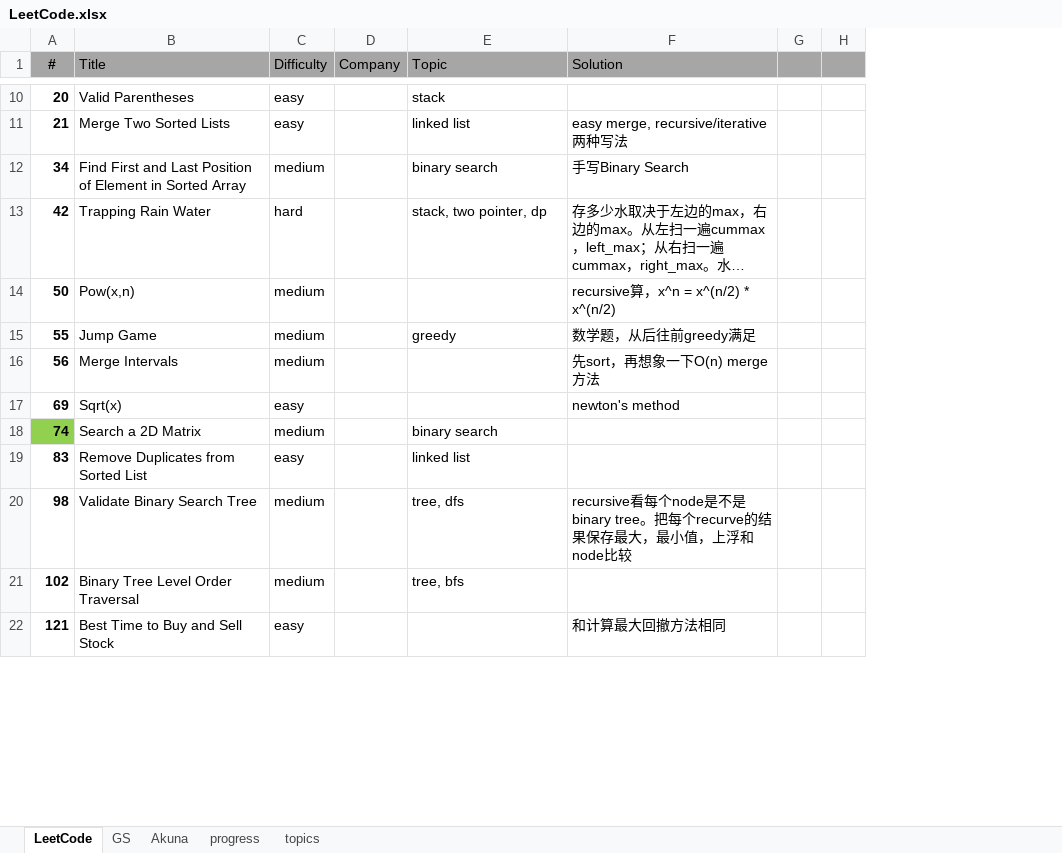
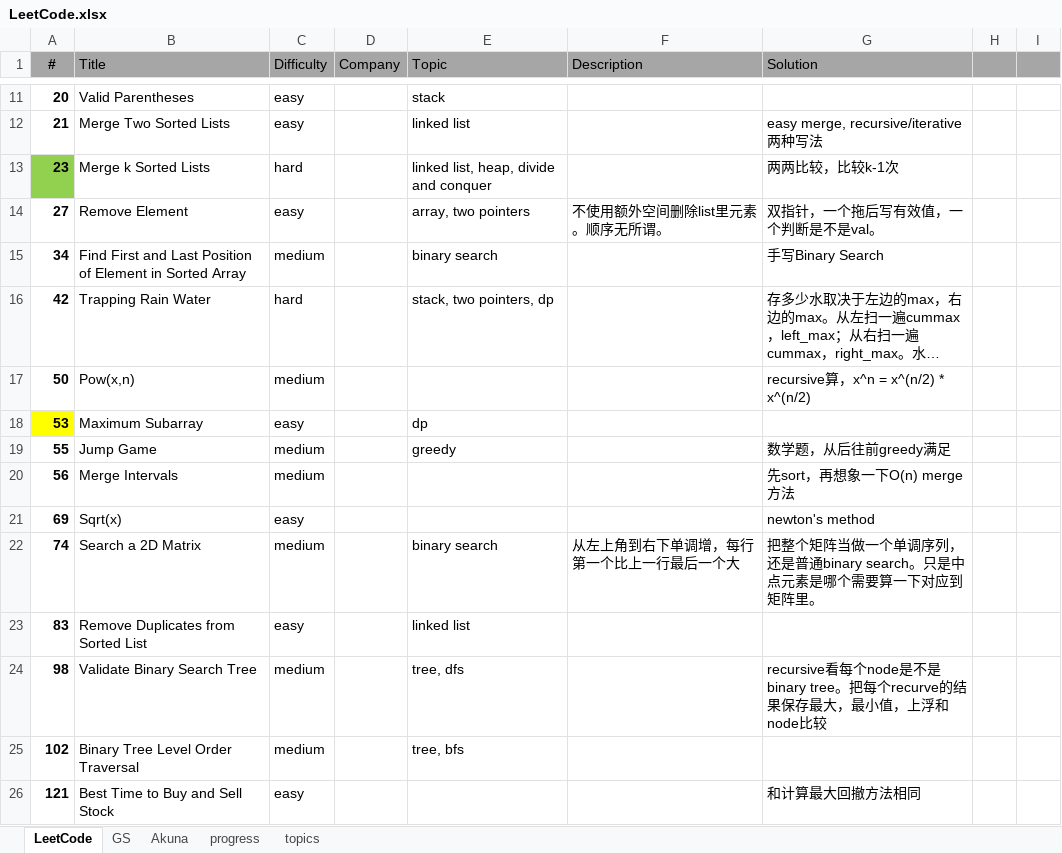
Before and after one commit to ck2w/Leetcode, an Excel workbook: LeetCode.xlsx, sheet LeetCode, drawn as a sheet; only a part is shown, gaps mark what is left out; long unchanged cells end in …; values as stored, in another font and other column widths than the file's, no borders; addresses are those after the commit; the diff covers the shown part only; the diff names each change by its address in the sheet, - before the commit and + after, or states it on an @@ line.

```diff
--- a/LeetCode.xlsx (sheet LeetCode)
+++ b/LeetCode.xlsx (sheet LeetCode)
+column F (Description), row 22: 从左上角到右下单调增，每行第一个比上一行最后一个大
+row 13: 23 | Merge k Sorted Lists | hard |  | linked list, heap, divide and conquer |  | 两两比较，比较k-1次
+row 14: 27 | Remove Element | easy |  | array, two pointers | 不使用额外空间删除list里元素。顺序无所谓。 | 双指针，一个拖后写有效值，一个判断是不是val。
-E16 (Topic): stack, two pointer, dp
+E16 (Topic): stack, two pointers, dp
+row 18: 53 | Maximum Subarray | easy |  | dp
-A22 fill: #92D050
+A22 fill: none
-G22 (Solution): (empty)
+G22 (Solution): 把整个矩阵当做一个单调序列，还是普通binary search。只是中点元素是哪个需要算一下对应到矩阵里。
```
Also changed, not shown: 8 added rows, 10 edited cells and cell formats elsewhere in this sheet, sheet progress, sheet topics, charts or pictures, 23 other files.
